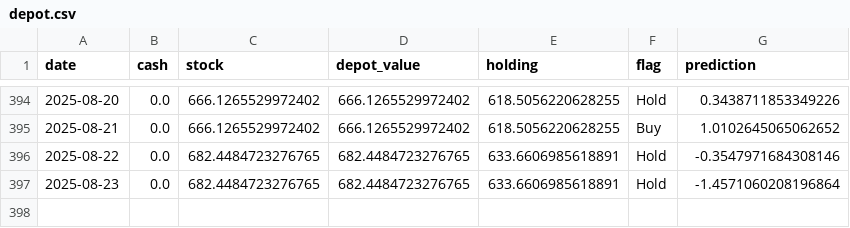
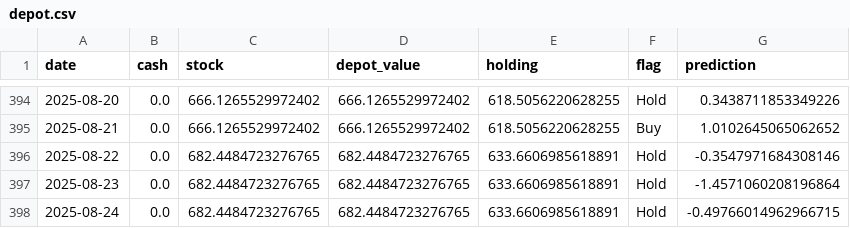
Before and after one commit to CastIehard/Stock-Prediction-AI, a CSV file: Stocks/Adobe/depot.csv, drawn as a sheet; only a part is shown, gaps mark what is left out.

```diff
--- a/Stocks/Adobe/depot.csv
+++ b/Stocks/Adobe/depot.csv
@@ -397 +397,2 @@ date,cash,stock,depot_value,holding,flag,prediction
 2025-08-23,0.0,682.4484723276765,682.4484723276765,633.6606985618891,Hold,-1.4571060208196864
+2025-08-24,0.0,682.4484723276765,682.4484723276765,633.6606985618891,Hold,-0.49766014962966715
```
Also changed, not shown: Stocks/Verizon/depot.csv, 2 other files.
